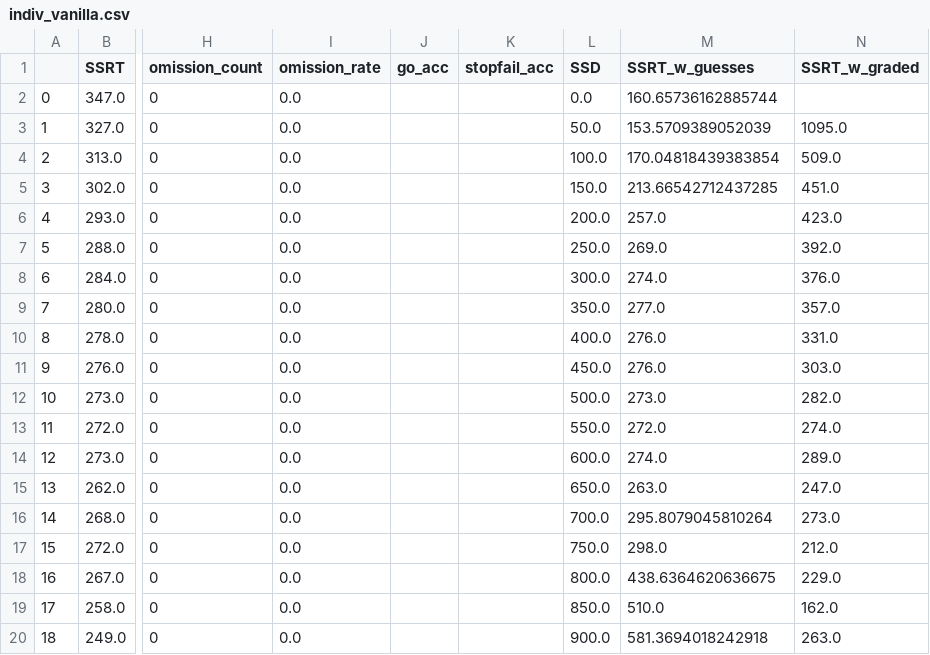
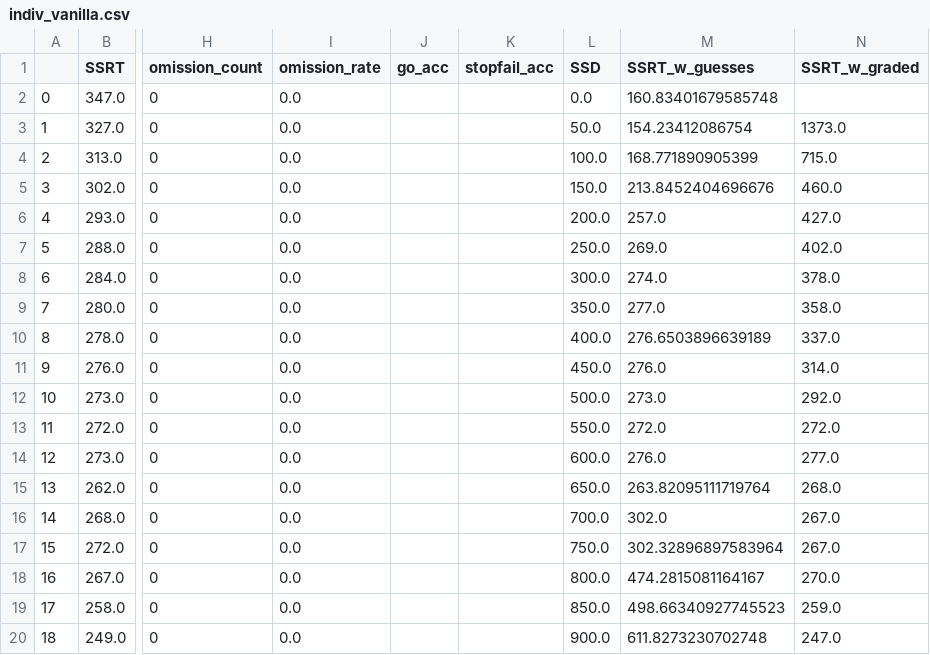
Before and after one commit to henrymj/ABCD_simulations, a CSV file: ssrt_metrics/indiv_vanilla.csv, drawn as a sheet; only a part is shown, gaps mark what is left out; the diff names each change by its address in the sheet, - before the commit and + after, or states it on an @@ line.

Commit message:
rerun SSRT with approagpriate graded mu go dists

```diff
--- a/ssrt_metrics/indiv_vanilla.csv
+++ b/ssrt_metrics/indiv_vanilla.csv
-M2 (SSRT_w_guesses): 160.65736162885744
+M2 (SSRT_w_guesses): 160.83401679585748
-M3 (SSRT_w_guesses): 153.5709389052039
+M3 (SSRT_w_guesses): 154.23412086754
-N3 (SSRT_w_graded): 1095.0
+N3 (SSRT_w_graded): 1373.0
-M4 (SSRT_w_guesses): 170.04818439383854
+M4 (SSRT_w_guesses): 168.771890905399
-N4 (SSRT_w_graded): 509.0
+N4 (SSRT_w_graded): 715.0
-M5 (SSRT_w_guesses): 213.66542712437285
+M5 (SSRT_w_guesses): 213.8452404696676
-N5 (SSRT_w_graded): 451.0
+N5 (SSRT_w_graded): 460.0
-N6 (SSRT_w_graded): 423.0
+N6 (SSRT_w_graded): 427.0
-N7 (SSRT_w_graded): 392.0
+N7 (SSRT_w_graded): 402.0
-N8 (SSRT_w_graded): 376.0
+N8 (SSRT_w_graded): 378.0
-N9 (SSRT_w_graded): 357.0
+N9 (SSRT_w_graded): 358.0
-M10 (SSRT_w_guesses): 276.0
+M10 (SSRT_w_guesses): 276.6503896639189
-N10 (SSRT_w_graded): 331.0
+N10 (SSRT_w_graded): 337.0
-N11 (SSRT_w_graded): 303.0
+N11 (SSRT_w_graded): 314.0
-N12 (SSRT_w_graded): 282.0
+N12 (SSRT_w_graded): 292.0
-N13 (SSRT_w_graded): 274.0
+N13 (SSRT_w_graded): 272.0
-M14 (SSRT_w_guesses): 274.0
+M14 (SSRT_w_guesses): 276.0
-N14 (SSRT_w_graded): 289.0
+N14 (SSRT_w_graded): 277.0
-M15 (SSRT_w_guesses): 263.0
+M15 (SSRT_w_guesses): 263.82095111719764
-N15 (SSRT_w_graded): 247.0
+N15 (SSRT_w_graded): 268.0
-M16 (SSRT_w_guesses): 295.8079045810264
+M16 (SSRT_w_guesses): 302.0
-N16 (SSRT_w_graded): 273.0
+N16 (SSRT_w_graded): 267.0
-M17 (SSRT_w_guesses): 298.0
+M17 (SSRT_w_guesses): 302.32896897583964
-N17 (SSRT_w_graded): 212.0
+N17 (SSRT_w_graded): 267.0
-M18 (SSRT_w_guesses): 438.6364620636675
+M18 (SSRT_w_guesses): 474.2815081164167
-N18 (SSRT_w_graded): 229.0
+N18 (SSRT_w_graded): 270.0
-M19 (SSRT_w_guesses): 510.0
+M19 (SSRT_w_guesses): 498.66340927745523
-N19 (SSRT_w_graded): 162.0
+N19 (SSRT_w_graded): 259.0
-M20 (SSRT_w_guesses): 581.3694018242918
+M20 (SSRT_w_guesses): 611.8273230702748
-N20 (SSRT_w_graded): 263.0
+N20 (SSRT_w_graded): 247.0
```
Also changed, not shown: ssrt_metrics/indiv_graded_mu_go_linear.csv, ssrt_metrics/indiv_graded_mu_go_log.csv, 1 other file.
